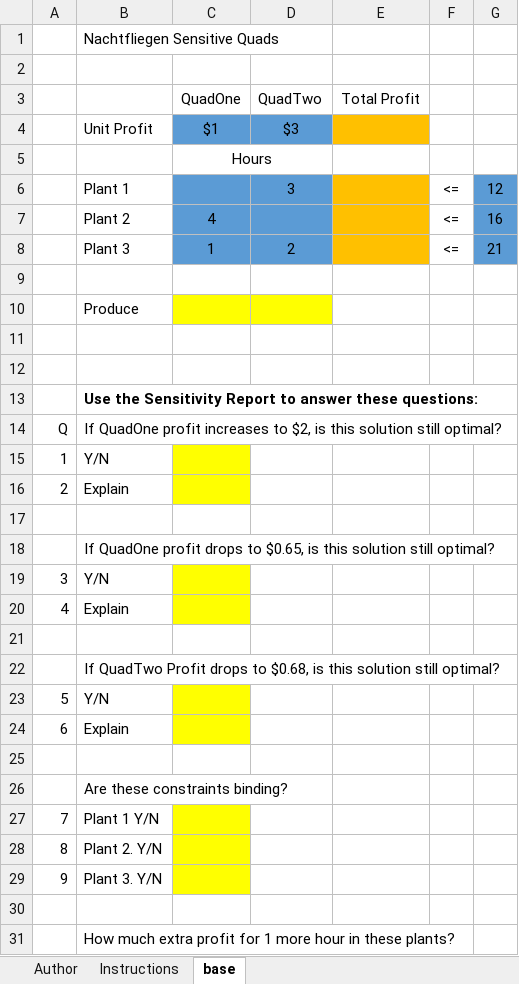
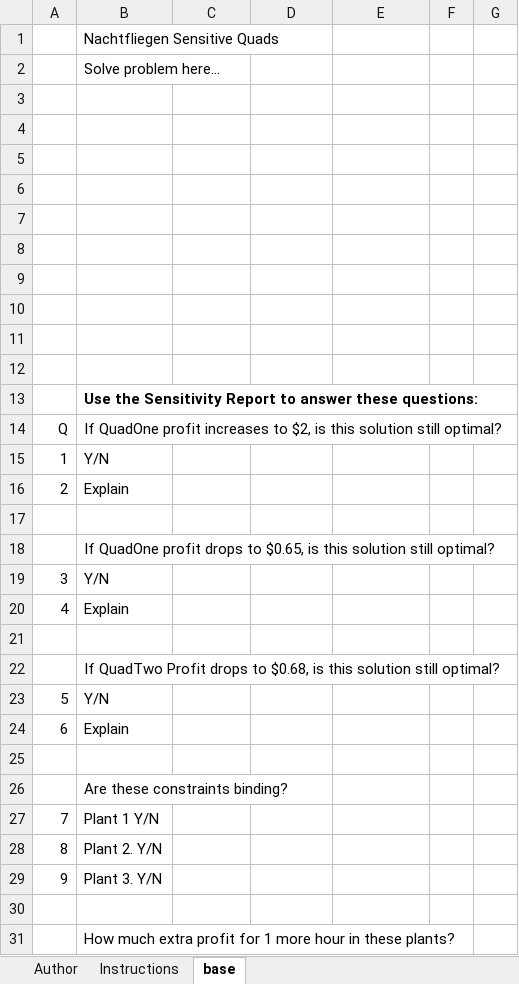
Before and after one commit to brentreeves/ManagementScience, an Excel workbook: homework/HW_100_Quads_Sensitivity.xlsx, sheet base, drawn as a sheet; only a part is shown; values as stored, in another font and other column widths than the file's, no borders; removed rows and columns are numbered as before the commit, all else as after; the diff covers the shown part only; the diff names each change by its address in the sheet, - before the commit and + after, or states it on an @@ line.

```diff
--- a/homework/HW_100_Quads_Sensitivity.xlsx (sheet base)
+++ b/homework/HW_100_Quads_Sensitivity.xlsx (sheet base)
+row 2:  | Solve problem here…
-row 3:  |  | QuadOne | QuadTwo | Total Profit
-row 4:  | Unit Profit | $1 | $3
-row 5:  |  | Hours
-row 6:  | Plant 1 |  | 3 |  | <= | 12
-row 7:  | Plant 2 | 4 |  |  | <= | 16
-row 8:  | Plant 3 | 1 | 2 |  | <= | 21
-B5: Produce
+B5: (empty)
-C5:D5 fill: #FFFF00
+C5:D5 fill: none
+row 6: (empty)
+row 7: (empty)
+row 8: (empty)
+row 9: (empty)
+row 10: (empty)
-C15:C16 fill: #FFFF00
+C15:C16 fill: none
-C19:C20 fill: #FFFF00
+C19:C20 fill: none
-C23:C24 fill: #FFFF00
+C23:C24 fill: none
-C27:C29 fill: #FFFF00
+C27:C29 fill: none
```
Also changed, not shown: cell formats elsewhere in this sheet, charts or pictures, 01_Linear/Nachtfliegen_04_Transportation.xlsx, 01_Linear/Quiz_Network_02_key.xlsx, 8 other files.
